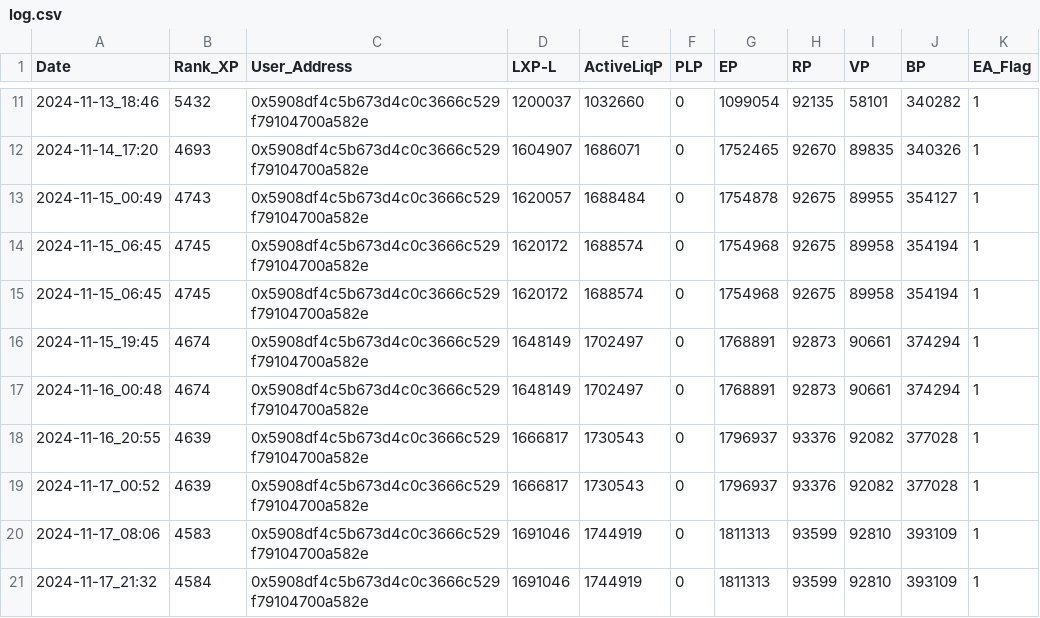
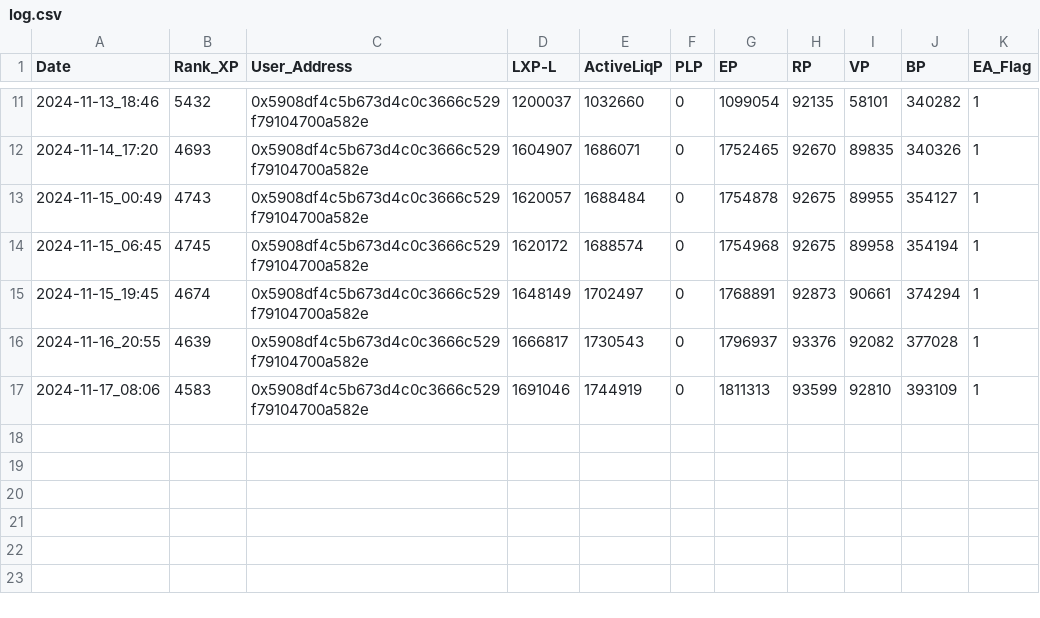
Before and after one commit to beginnercryptocoder/LXP-L, a CSV file: log.csv, drawn as a sheet; only a part is shown, gaps mark what is left out; the diff names each change by its address in the sheet, - before the commit and + after, or states it on an @@ line.

Commit message:
Update log.csv

```diff
--- a/log.csv
+++ b/log.csv
-row 15: 2024-11-15_06:45 | 4745 | 0x5908df4c5b673d4c0c3666c529f79104700a582e | 1620172 | 1688574 | 0 | 1754968 | 92675 | 89958 | 354194 | 1
-row 17: 2024-11-16_00:48 | 4674 | 0x5908df4c5b673d4c0c3666c529f79104700a582e | 1648149 | 1702497 | 0 | 1768891 | 92873 | 90661 | 374294 | 1
-row 19: 2024-11-17_00:52 | 4639 | 0x5908df4c5b673d4c0c3666c529f79104700a582e | 1666817 | 1730543 | 0 | 1796937 | 93376 | 92082 | 377028 | 1
-row 21: 2024-11-17_21:32 | 4584 | 0x5908df4c5b673d4c0c3666c529f79104700a582e | 1691046 | 1744919 | 0 | 1811313 | 93599 | 92810 | 393109 | 1
```
